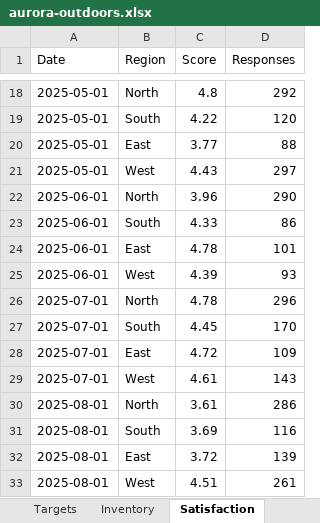
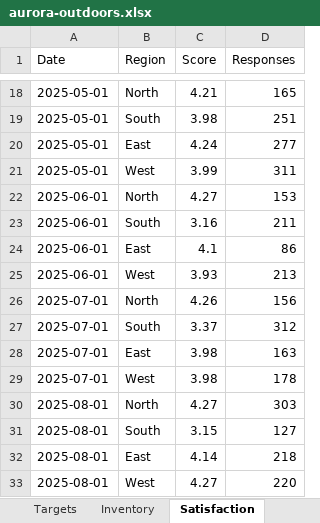
Before and after one commit to My-BI/MyBI, an Excel workbook: case-studies/aurora-outdoors.xlsx, sheet Satisfaction, drawn as a sheet; only a part is shown, gaps mark what is left out; values as stored, in another font and other column widths than the file's, no borders; the diff covers the shown part only; the diff names each change by its address in the sheet, - before the commit and + after, or states it on an @@ line.

```diff
--- a/case-studies/aurora-outdoors.xlsx (sheet Satisfaction)
+++ b/case-studies/aurora-outdoors.xlsx (sheet Satisfaction)
-C18 (Score): 4.8
+C18 (Score): 4.21
-D18 (Responses): 292
+D18 (Responses): 165
-C19 (Score): 4.22
+C19 (Score): 3.98
-D19 (Responses): 120
+D19 (Responses): 251
-C20 (Score): 3.77
+C20 (Score): 4.24
-D20 (Responses): 88
+D20 (Responses): 277
-C21 (Score): 4.43
+C21 (Score): 3.99
-D21 (Responses): 297
+D21 (Responses): 311
-C22 (Score): 3.96
+C22 (Score): 4.27
-D22 (Responses): 290
+D22 (Responses): 153
-C23 (Score): 4.33
+C23 (Score): 3.16
-D23 (Responses): 86
+D23 (Responses): 211
-C24 (Score): 4.78
+C24 (Score): 4.1
-D24 (Responses): 101
+D24 (Responses): 86
-C25 (Score): 4.39
+C25 (Score): 3.93
-D25 (Responses): 93
+D25 (Responses): 213
-C26 (Score): 4.78
+C26 (Score): 4.26
-D26 (Responses): 296
+D26 (Responses): 156
-C27 (Score): 4.45
+C27 (Score): 3.37
-D27 (Responses): 170
+D27 (Responses): 312
-C28 (Score): 4.72
+C28 (Score): 3.98
-D28 (Responses): 109
+D28 (Responses): 163
-C29 (Score): 4.61
+C29 (Score): 3.98
-D29 (Responses): 143
+D29 (Responses): 178
-C30 (Score): 3.61
+C30 (Score): 4.27
-D30 (Responses): 286
+D30 (Responses): 303
-C31 (Score): 3.69
+C31 (Score): 3.15
-D31 (Responses): 116
+D31 (Responses): 127
-C32 (Score): 3.72
+C32 (Score): 4.14
-D32 (Responses): 139
+D32 (Responses): 218
-C33 (Score): 4.51
+C33 (Score): 4.27
-D33 (Responses): 261
+D33 (Responses): 220
```
Also changed, not shown: 104 edited cells elsewhere in this sheet, sheet Orders, sheet Inventory, sheet Targets, other sheet tabs.
